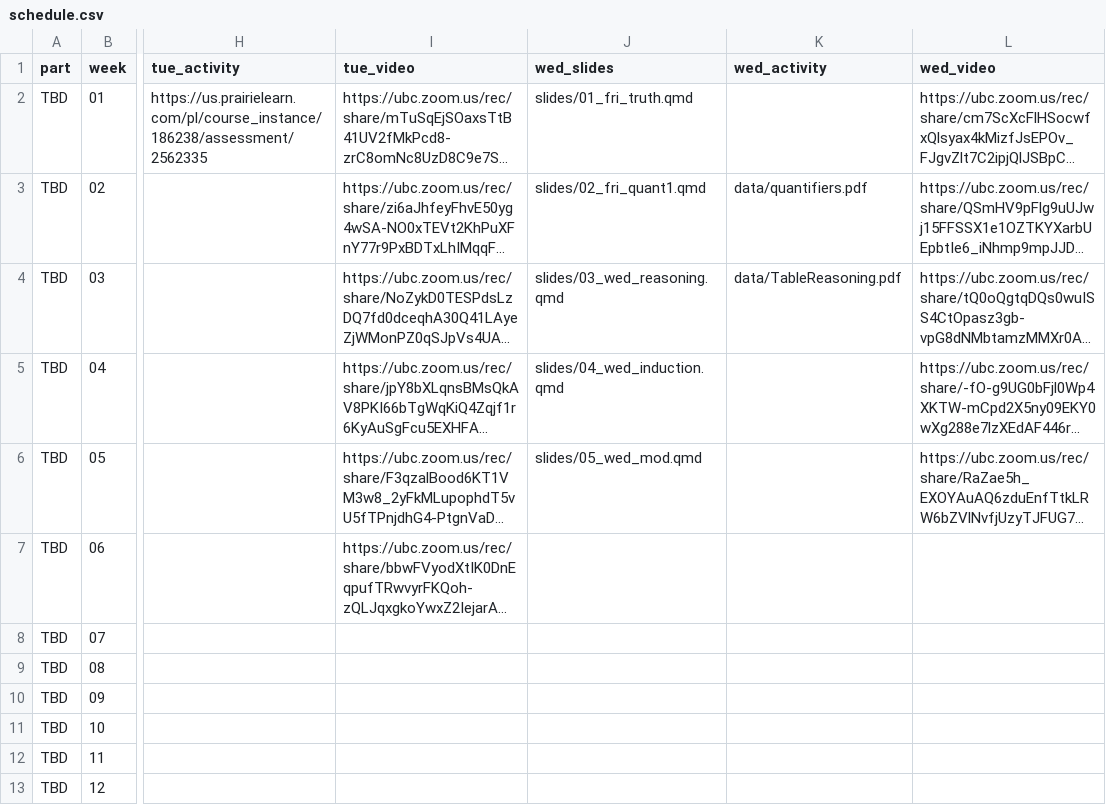
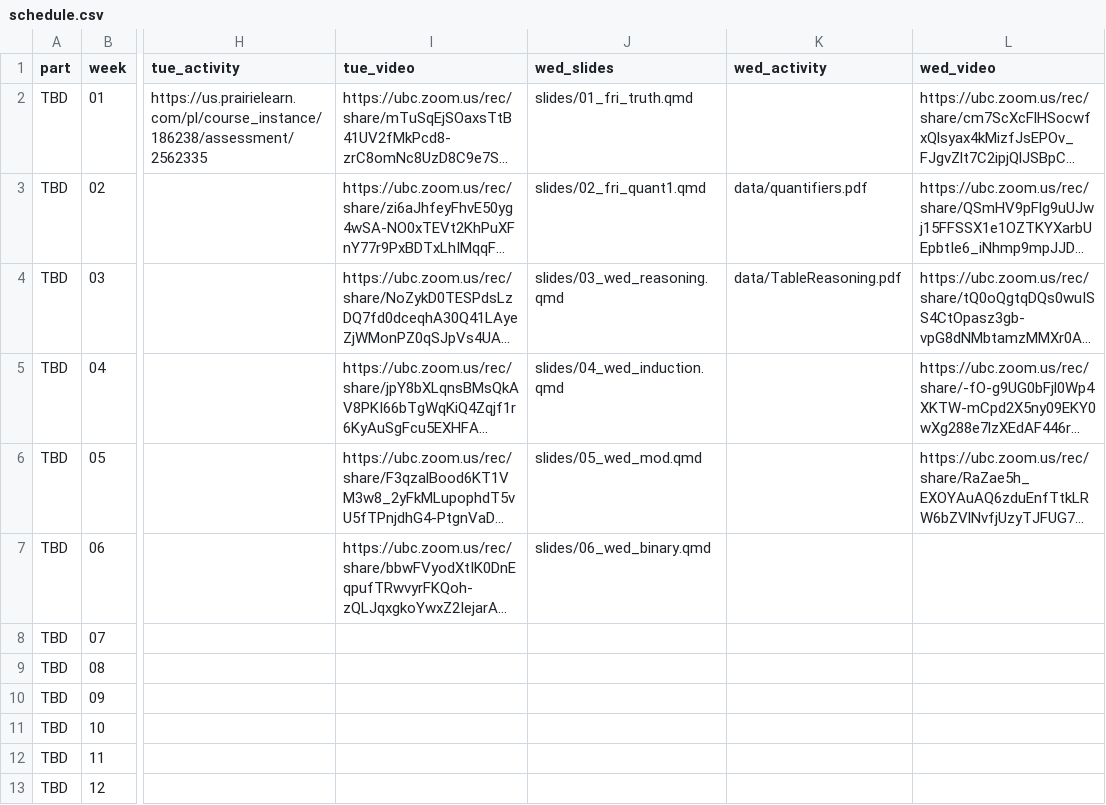
Before and after one commit to UBC-CS/dsci220, a CSV file: data/schedule.csv, drawn as a sheet; only a part is shown, gaps mark what is left out; long unchanged cells end in …; the diff names each change by its address in the sheet, - before the commit and + after, or states it on an @@ line.

Commit message:
forgot to put slides in schedule

```diff
--- a/data/schedule.csv
+++ b/data/schedule.csv
-J7 (wed_slides): (empty)
+J7 (wed_slides): slides/06_wed_binary.qmd
```
